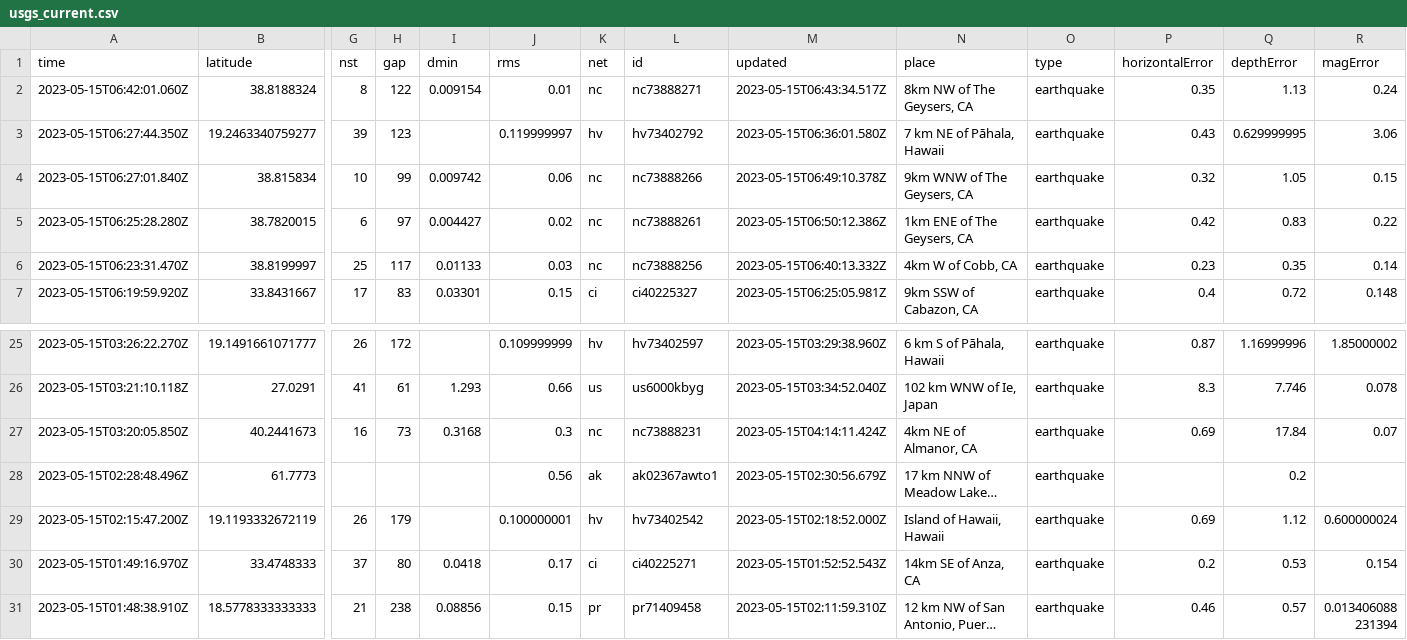
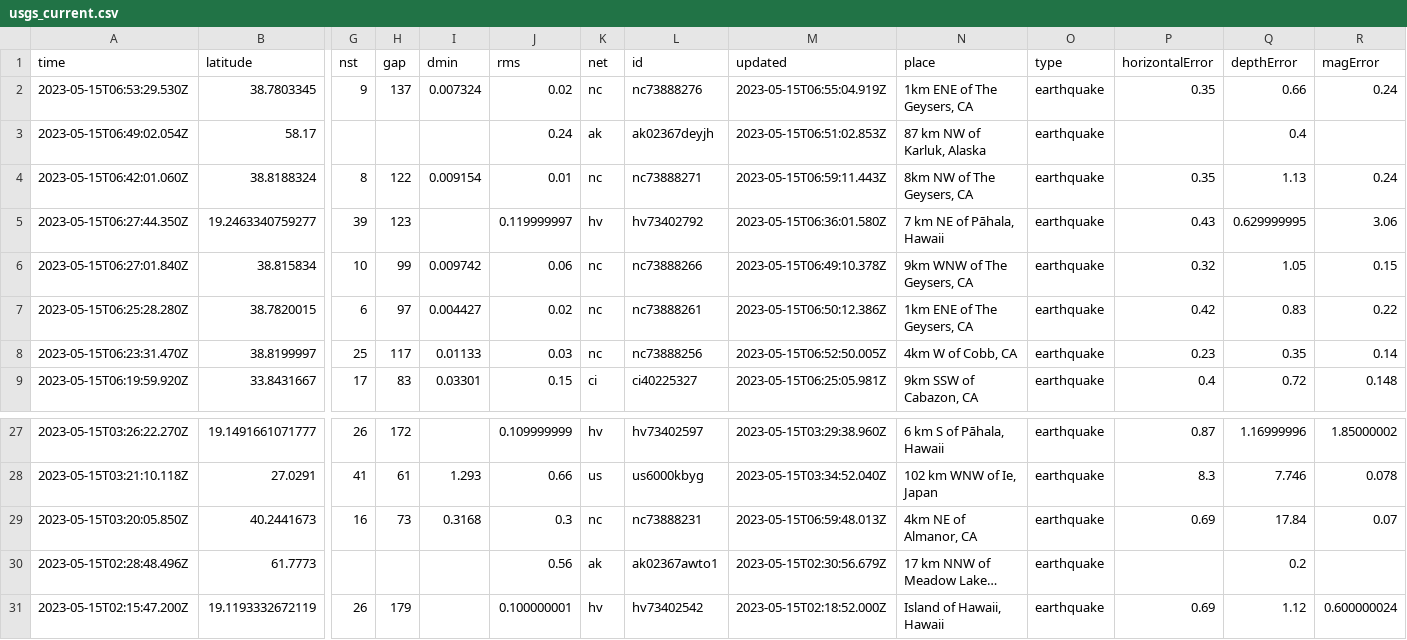
Before and after one commit to sabrinamochi/github-actions, a CSV file: usgs_current.csv, drawn as a sheet; only a part is shown, gaps mark what is left out; the shorter side is filled out with more unchanged rows; long unchanged cells end in …; addresses are those after the commit; rows hold the shown columns only; the diff names each change by its address in the sheet, - before the commit and + after, or states it on an @@ line.

```diff
--- a/usgs_current.csv
+++ b/usgs_current.csv
+row 2: 2023-05-15T06:53:29.530Z | 38.7803345 | 9 | 137 | 0.007324 | 0.02 | nc | nc73888276 | 2023-05-15T06:55:04.919Z | 1km ENE of The Geysers, CA | earthquake | 0.35 | 0.66 | 0.24
+row 3: 2023-05-15T06:49:02.054Z | 58.17 |  |  |  | 0.24 | ak | ak02367deyjh | 2023-05-15T06:51:02.853Z | 87 km NW of Karluk, Alaska | earthquake |  | 0.4
-M4 (updated): 2023-05-15T06:43:34.517Z
+M4 (updated): 2023-05-15T06:59:11.443Z
-M8 (updated): 2023-05-15T06:40:13.332Z
+M8 (updated): 2023-05-15T06:52:50.005Z
-M29 (updated): 2023-05-15T04:14:11.424Z
+M29 (updated): 2023-05-15T06:59:48.013Z
```
Also changed, not shown: 1 other file.
